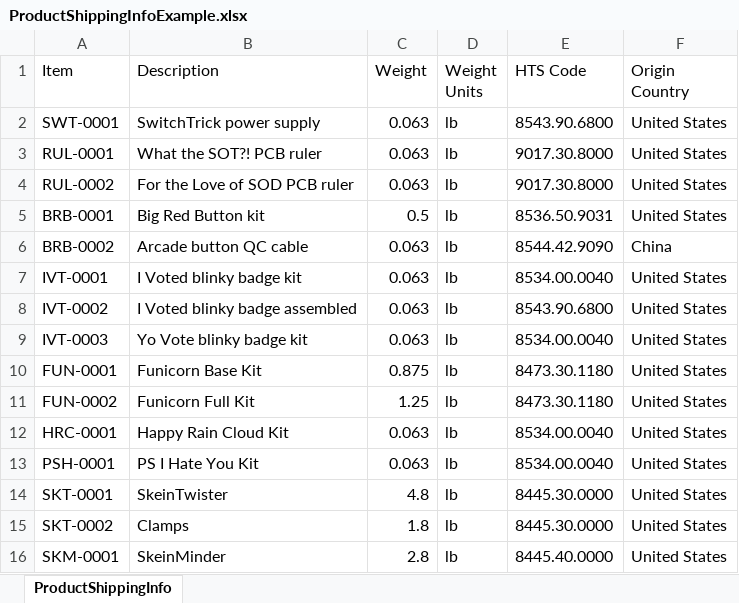
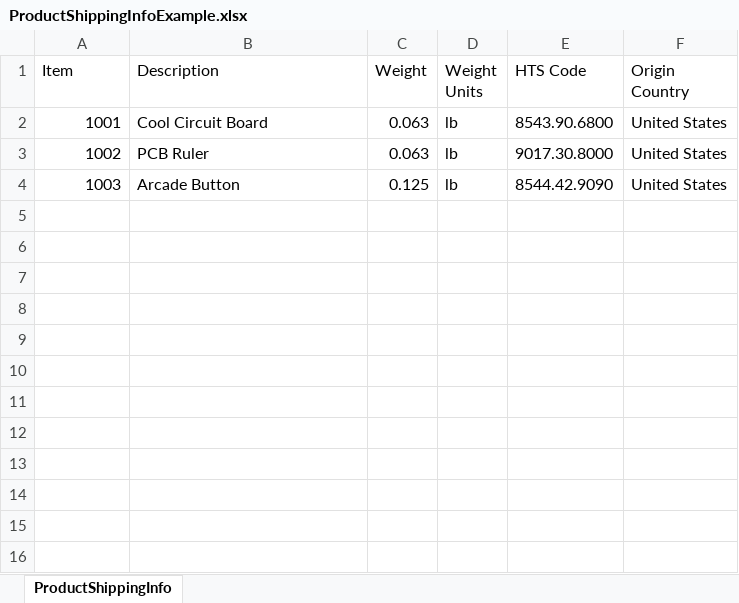
Before and after one commit to AlpenglowIndustries/OrderConverter, an Excel workbook: ProductShippingInfoExample.xlsx, sheet ProductShippingInfo, drawn as a sheet; values as stored, in another font and other column widths than the file's, no borders; removed rows and columns are numbered as before the commit, all else as after; the diff names each change by its address in the sheet, - before the commit and + after, or states it on an @@ line.

Commit message:
made example generic

```diff
--- a/ProductShippingInfoExample.xlsx (sheet ProductShippingInfo)
+++ b/ProductShippingInfoExample.xlsx (sheet ProductShippingInfo)
-A2 (Item): SWT-0001
+A2 (Item): 1001
-B2 (Description): SwitchTrick power supply
+B2 (Description): Cool Circuit Board
-A3 (Item): RUL-0001
+A3 (Item): 1002
-B3 (Description): What the SOT?! PCB ruler
+B3 (Description): PCB Ruler
-row 4: RUL-0002 | For the Love of SOD PCB ruler | 0.063 | lb | 9017.30.8000 | United States
-row 5: BRB-0001 | Big Red Button kit | 0.5 | lb | 8536.50.9031 | United States
-row 6: BRB-0002 | Arcade button QC cable | 0.063 | lb | 8544.42.9090 | China
-row 7: IVT-0001 | I Voted blinky badge kit | 0.063 | lb | 8534.00.0040 | United States
-row 8: IVT-0002 | I Voted blinky badge assembled | 0.063 | lb | 8543.90.6800 | United States
-row 9: IVT-0003 | Yo Vote blinky badge kit | 0.063 | lb | 8534.00.0040 | United States
-row 10: FUN-0001 | Funicorn Base Kit | 0.875 | lb | 8473.30.1180 | United States
-row 11: FUN-0002 | Funicorn Full Kit | 1.25 | lb | 8473.30.1180 | United States
-row 12: HRC-0001 | Happy Rain Cloud Kit | 0.063 | lb | 8534.00.0040 | United States
-row 13: PSH-0001 | PS I Hate You Kit | 0.063 | lb | 8534.00.0040 | United States
-row 14: SKT-0001 | SkeinTwister | 4.8 | lb | 8445.30.0000 | United States
-row 15: SKT-0002 | Clamps | 1.8 | lb | 8445.30.0000 | United States
-row 16: SKM-0001 | SkeinMinder | 2.8 | lb | 8445.40.0000 | United States
+row 4: 1003 | Arcade Button | 0.125 | lb | 8544.42.9090 | United States
```
